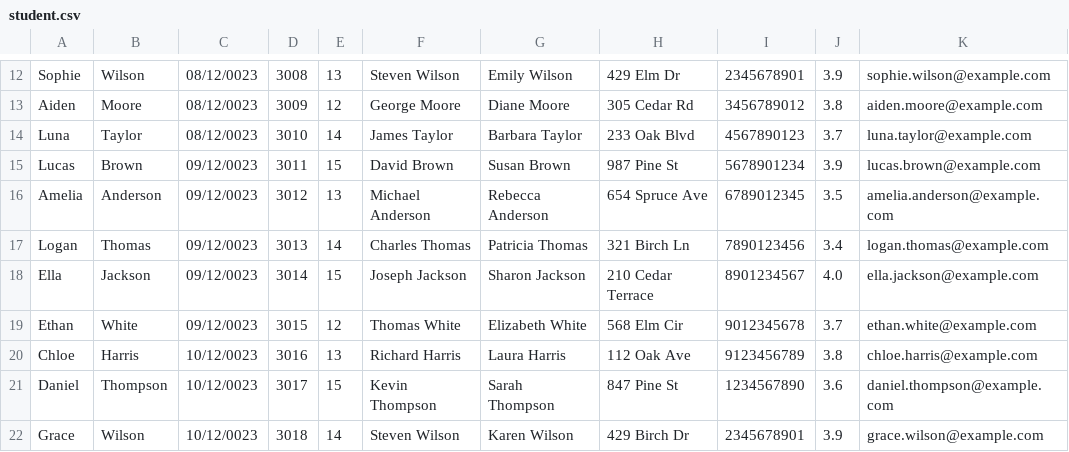
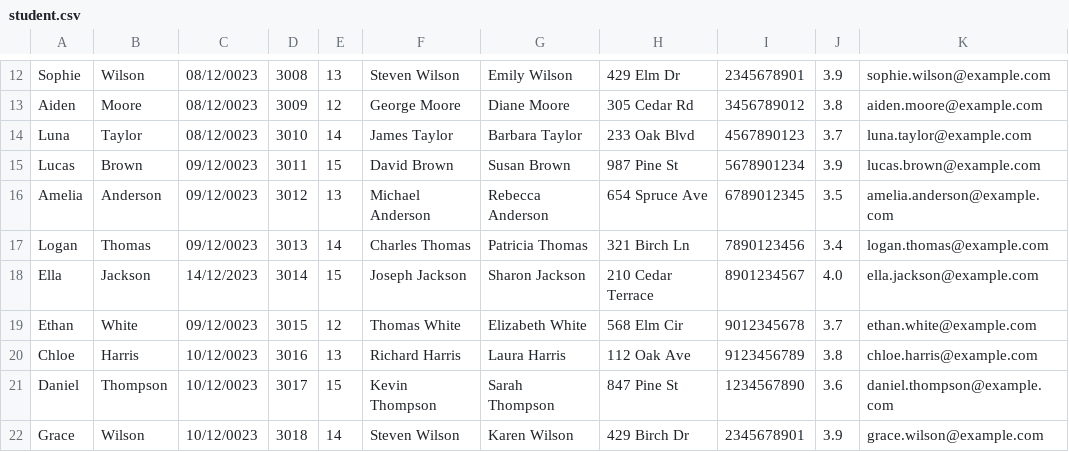
Before and after one commit to rkhanna222/CYYE6200_Final_Project, a CSV file: DayCare/student.csv, drawn as a sheet; only a part is shown, gaps mark what is left out; the diff names each change by its address in the sheet, - before the commit and + after, or states it on an @@ line.

```diff
--- a/DayCare/student.csv
+++ b/DayCare/student.csv
-C18: 09/12/0023
+C18: 14/12/2023
```
Also changed, not shown: 21 other files.
